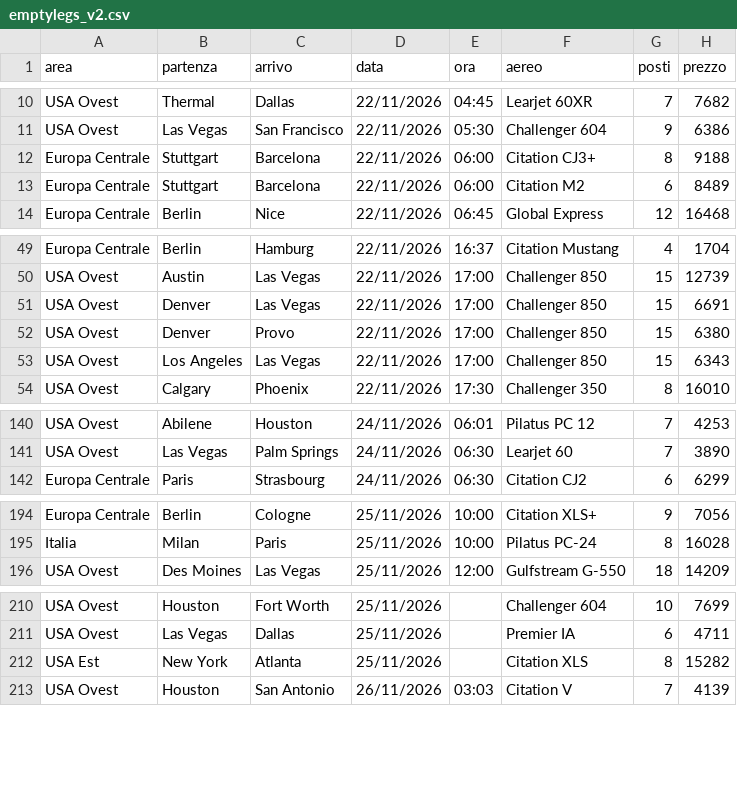
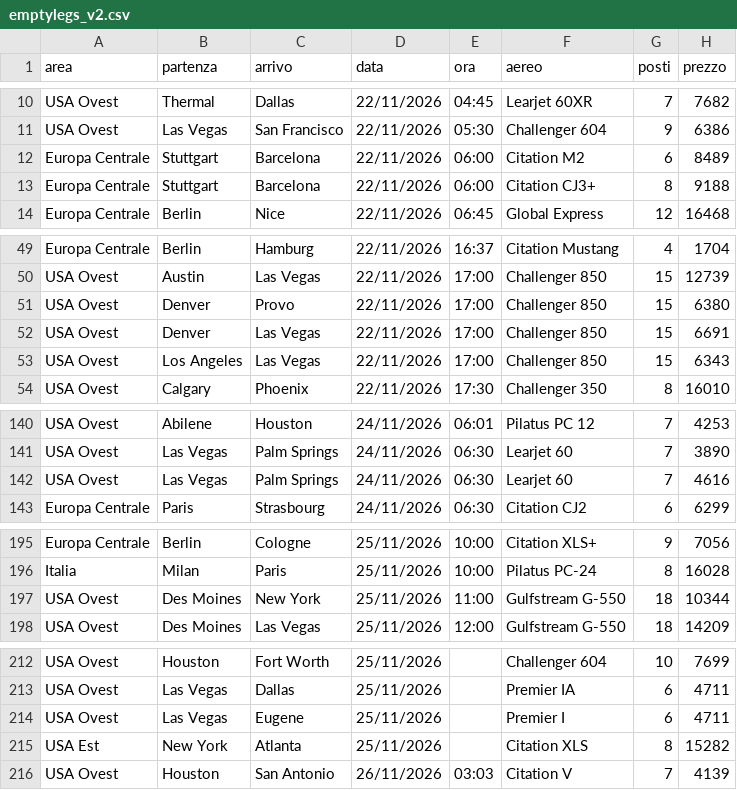
Before and after one commit to Stefano-1898/ypj-emptylegs, a CSV file: data/emptylegs_v2.csv, drawn as a sheet; only a part is shown, gaps mark what is left out; the diff covers the shown part only.

```diff
--- a/data/emptylegs_v2.csv
+++ b/data/emptylegs_v2.csv
@@ -11,4 +11,4 @@ USA Ovest,Thermal,Dallas,22/11/2026,04:45,Learjet 60XR,7,7682
 USA Ovest,Las Vegas,San Francisco,22/11/2026,05:30,Challenger 604,9,6386
+Europa Centrale,Stuttgart,Barcelona,22/11/2026,06:00,Citation M2,6,8489
 Europa Centrale,Stuttgart,Barcelona,22/11/2026,06:00,Citation CJ3+,8,9188
-Europa Centrale,Stuttgart,Barcelona,22/11/2026,06:00,Citation M2,6,8489
 Europa Centrale,Berlin,Nice,22/11/2026,06:45,Global Express,12,16468
@@ -50,4 +50,4 @@ Europa Centrale,Berlin,Hamburg,22/11/2026,16:37,Citation Mustang,4,1704
 USA Ovest,Austin,Las Vegas,22/11/2026,17:00,Challenger 850,15,12739
+USA Ovest,Denver,Provo,22/11/2026,17:00,Challenger 850,15,6380
 USA Ovest,Denver,Las Vegas,22/11/2026,17:00,Challenger 850,15,6691
-USA Ovest,Denver,Provo,22/11/2026,17:00,Challenger 850,15,6380
 USA Ovest,Los Angeles,Las Vegas,22/11/2026,17:00,Challenger 850,15,6343
@@ -141,2 +141,3 @@ USA Ovest,Abilene,Houston,24/11/2026,06:01,Pilatus PC 12,7,4253
 USA Ovest,Las Vegas,Palm Springs,24/11/2026,06:30,Learjet 60,7,3890
+USA Ovest,Las Vegas,Palm Springs,24/11/2026,06:30,Learjet 60,7,4616
 Europa Centrale,Paris,Strasbourg,24/11/2026,06:30,Citation CJ2,6,6299
@@ -195,2 +196,3 @@ Europa Centrale,Berlin,Cologne,25/11/2026,10:00,Citation XLS+,9,7056
 Italia,Milan,Paris,25/11/2026,10:00,Pilatus PC-24,8,16028
+USA Ovest,Des Moines,New York,25/11/2026,11:00,Gulfstream G-550,18,10344
 USA Ovest,Des Moines,Las Vegas,25/11/2026,12:00,Gulfstream G-550,18,14209
@@ -211,2 +213,3 @@ USA Ovest,Houston,Fort Worth,25/11/2026,,Challenger 604,10,7699
 USA Ovest,Las Vegas,Dallas,25/11/2026,,Premier IA,6,4711
+USA Ovest,Las Vegas,Eugene,25/11/2026,,Premier I,6,4711
 USA Est,New York,Atlanta,25/11/2026,,Citation XLS,8,15282
```
Also changed, not shown: 1 moved row elsewhere in this file, data/emptylegs.csv, 4 other files.
